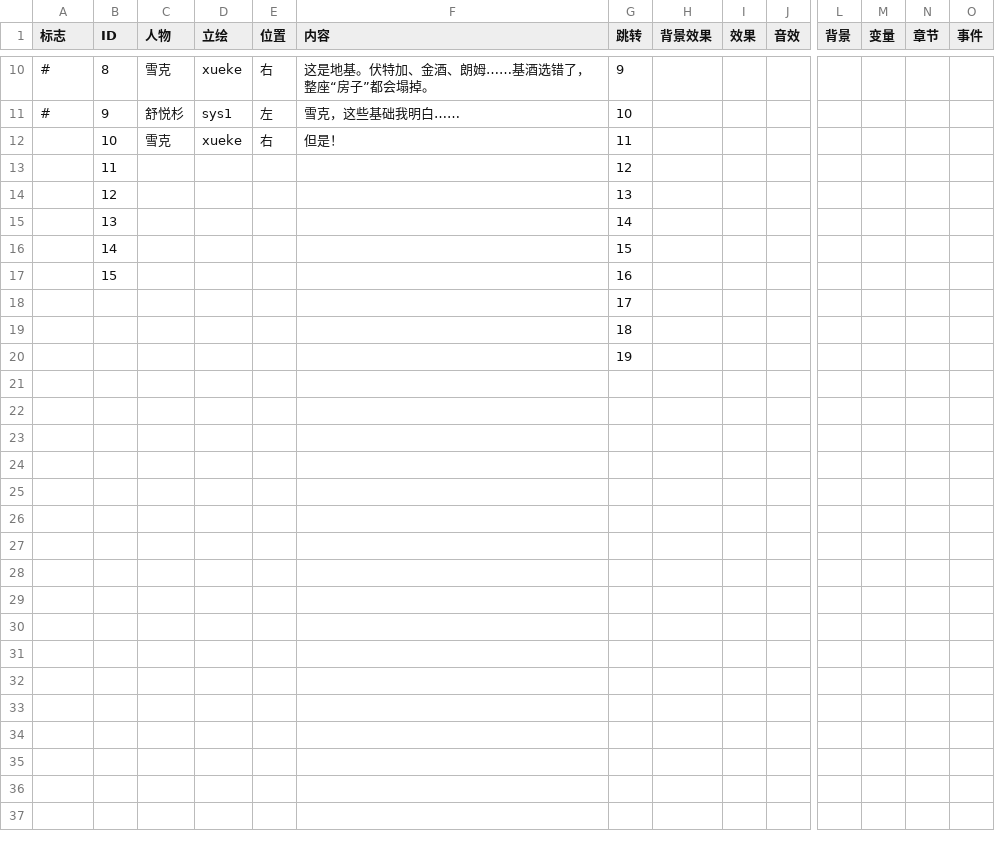
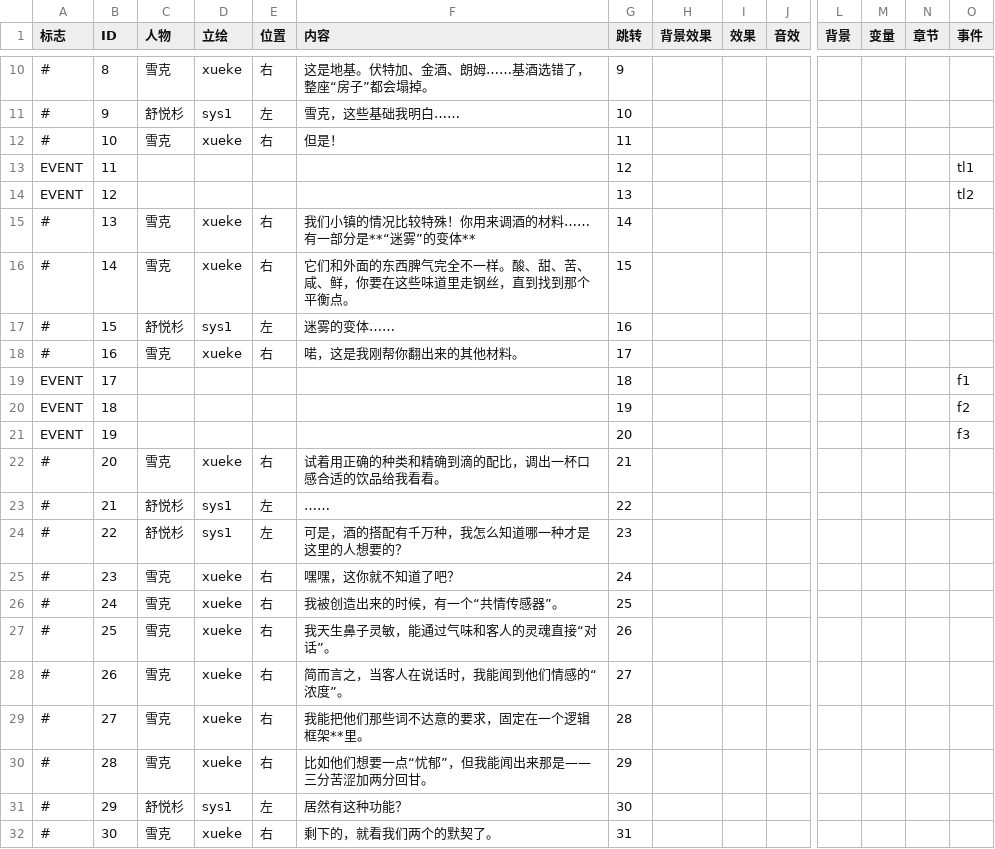
Before and after one commit to brmrb1/mistwood, a CSV file: Assets/scripts/new 2.csv, drawn as a sheet; only a part is shown, gaps mark what is left out; removed rows and columns are numbered as before the commit, all else as after; rows hold the shown columns only; the diff covers the shown part only; the diff names each change by its address in the sheet, - before the commit and + after, or states it on an @@ line.

```diff
--- a/Assets/scripts/new 2.csv
+++ b/Assets/scripts/new 2.csv
-A12 (标志): (empty)
+A12 (标志): #
-A13:A14 (标志): (empty)
+A13:A14 (标志): EVENT
-O13 (事件): (empty)
+O13 (事件): tl1
-O14 (事件): (empty)
+O14 (事件): tl2
-A15:A17 (标志): (empty)
+A15:A17 (标志): #
-C15:C16 (人物): (empty)
+C15:C16 (人物): 雪克
-D15:D16 (立绘): (empty)
+D15:D16 (立绘): xueke
-E15:E16 (位置): (empty)
+E15:E16 (位置): 右
-F15 (内容): (empty)
+F15 (内容): 我们小镇的情况比较特殊！你用来调酒的材料……有一部分是**“迷雾”的变体**
-F16 (内容): (empty)
+F16 (内容): 它们和外面的东西脾气完全不一样。酸、甜、苦、咸、鲜，你要在这些味道里走钢丝，直到找到那个平衡点。
-C17 (人物): (empty)
+C17 (人物): 舒悦杉
-D17 (立绘): (empty)
+D17 (立绘): sys1
-E17 (位置): (empty)
+E17 (位置): 左
-F17 (内容): (empty)
+F17 (内容): 迷雾的变体……
-row 18:  |  |  |  |  |  | 17
-row 19:  |  |  |  |  |  | 18
-row 20:  |  |  |  |  |  | 19
+row 18: # | 16 | 雪克 | xueke | 右 | 喏，这是我刚帮你翻出来的其他材料。 | 17
+row 19: EVENT | 17 |  |  |  |  | 18 |  |  |  |  |  |  | f1
+row 20: EVENT | 18 |  |  |  |  | 19 |  |  |  |  |  |  | f2
+row 21: EVENT | 19 |  |  |  |  | 20 |  |  |  |  |  |  | f3
+row 22: # | 20 | 雪克 | xueke | 右 | 试着用正确的种类和精确到滴的配比，调出一杯口感合适的饮品给我看看。 | 21
+row 23: # | 21 | 舒悦杉 | sys1 | 左 | …… | 22
+row 24: # | 22 | 舒悦杉 | sys1 | 左 | 可是，酒的搭配有千万种，我怎么知道哪一种才是这里的人想要的？ | 23
+row 25: # | 23 | 雪克 | xueke | 右 | 嘿嘿，这你就不知道了吧？ | 24
+row 26: # | 24 | 雪克 | xueke | 右 | 我被创造出来的时候，有一个“共情传感器”。 | 25
+row 27: # | 25 | 雪克 | xueke | 右 | 我天生鼻子灵敏，能通过气味和客人的灵魂直接“对话”。 | 26
+row 28: # | 26 | 雪克 | xueke | 右 | 简而言之，当客人在说话时，我能闻到他们情感的“浓度”。 | 27
+row 29: # | 27 | 雪克 | xueke | 右 | 我能把他们那些词不达意的要求，固定在一个逻辑框架**里。 | 28
+row 30: # | 28 | 雪克 | xueke | 右 | 比如他们想要一点“忧郁”，但我能闻出来那是——三分苦涩加两分回甘。 | 29
+row 31: # | 29 | 舒悦杉 | sys1 | 左 | 居然有这种功能？ | 30
+row 32: # | 30 | 雪克 | xueke | 右 | 剩下的，就看我们两个的默契了。 | 31
```
Also changed, not shown: 13 added rows elsewhere in this file, Assets/scripts/new 1.csv, 13 other files.
